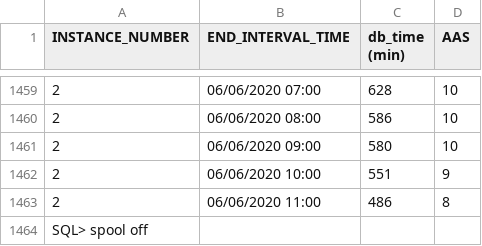
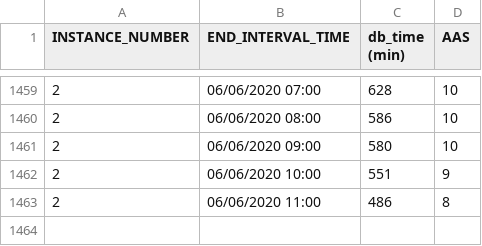
Before and after one commit to unpetee/getocidisks, a CSV file: m2mass_dbtime.csv, drawn as a sheet; only a part is shown, gaps mark what is left out; the diff names each change by its address in the sheet, - before the commit and + after, or states it on an @@ line.

Commit message:
Update m2mass_dbtime.csv

```diff
--- a/m2mass_dbtime.csv
+++ b/m2mass_dbtime.csv
-row 1464: SQL> spool off
```
